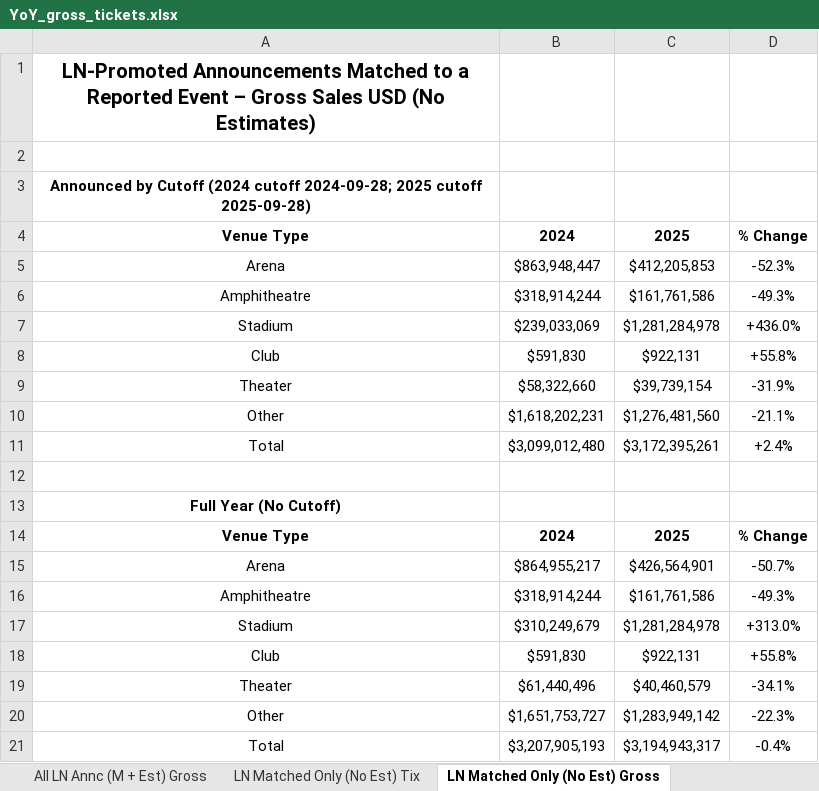
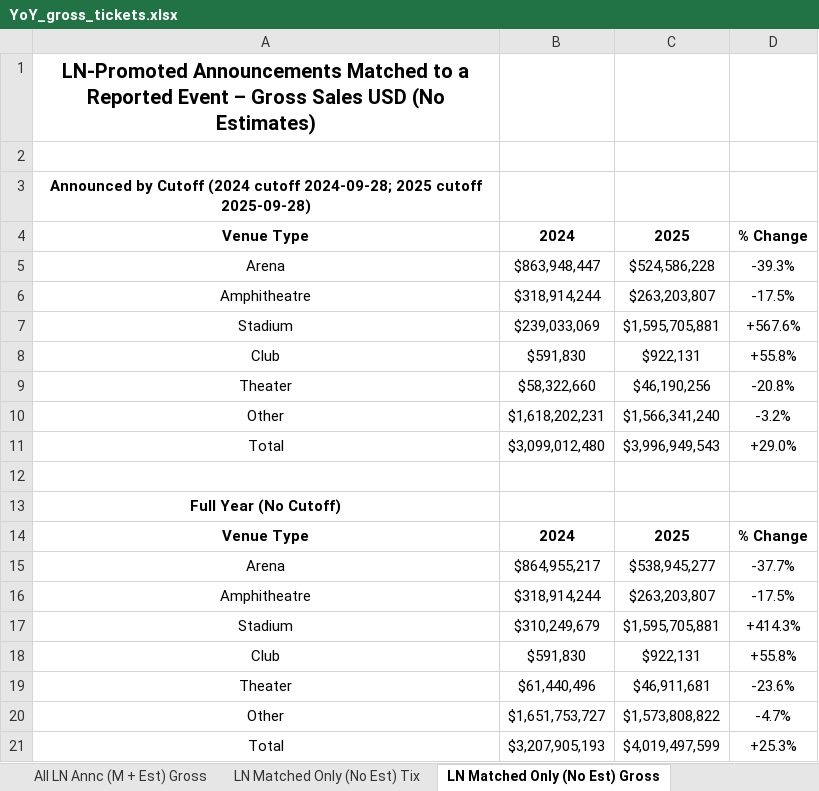
Before and after one commit to WaffleMoff/pipeline, an Excel workbook: YoY_gross_tickets.xlsx, sheet LN Matched Only (No Est) Gross, drawn as a sheet; values as stored, in another font and other column widths than the file's, no borders; the diff names each change by its address in the sheet, - before the commit and + after, or states it on an @@ line.

```diff
--- a/YoY_gross_tickets.xlsx (sheet LN Matched Only (No Est) Gross)
+++ b/YoY_gross_tickets.xlsx (sheet LN Matched Only (No Est) Gross)
-C5: $412,205,853
+C5: $524,586,228
-D5: -52.3%
+D5: -39.3%
-C6: $161,761,586
+C6: $263,203,807
-D6: -49.3%
+D6: -17.5%
-C7: $1,281,284,978
+C7: $1,595,705,881
-D7: +436.0%
+D7: +567.6%
-C9: $39,739,154
+C9: $46,190,256
-D9: -31.9%
+D9: -20.8%
-C10: $1,276,481,560
+C10: $1,566,341,240
-D10: -21.1%
+D10: -3.2%
-C11: $3,172,395,261
+C11: $3,996,949,543
-D11: +2.4%
+D11: +29.0%
-C15: $426,564,901
+C15: $538,945,277
-D15: -50.7%
+D15: -37.7%
-C16: $161,761,586
+C16: $263,203,807
-D16: -49.3%
+D16: -17.5%
-C17: $1,281,284,978
+C17: $1,595,705,881
-D17: +313.0%
+D17: +414.3%
-C19: $40,460,579
+C19: $46,911,681
-D19: -34.1%
+D19: -23.6%
-C20: $1,283,949,142
+C20: $1,573,808,822
-D20: -22.3%
+D20: -4.7%
-C21: $3,194,943,317
+C21: $4,019,497,599
-D21: -0.4%
+D21: +25.3%
```
Also changed, not shown: sheet All LN Annc (M + Est) Tix, sheet All LN Annc (M + Est) Gross, sheet LN Owned-Op Venue (M + Est) Grs, sheet LN Owned-Op Venue (M + Est) Tix, sheet LN Matched Only (No Est) Tix, 3 other files.
